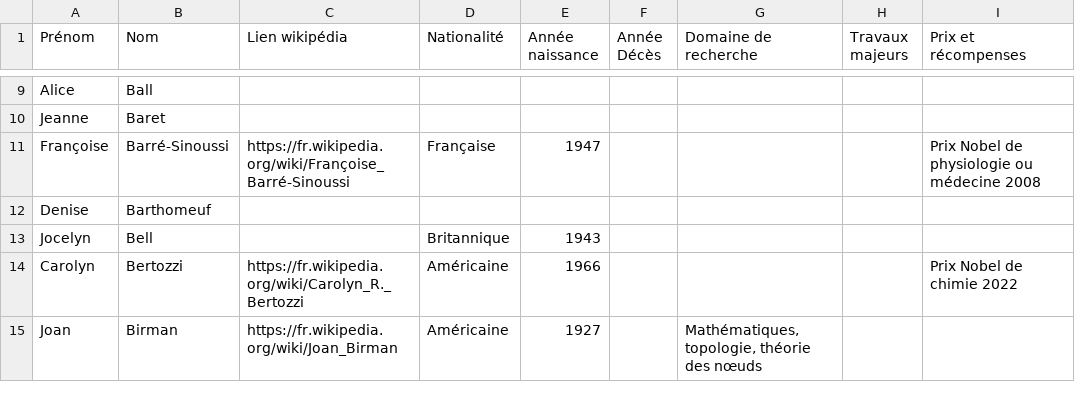
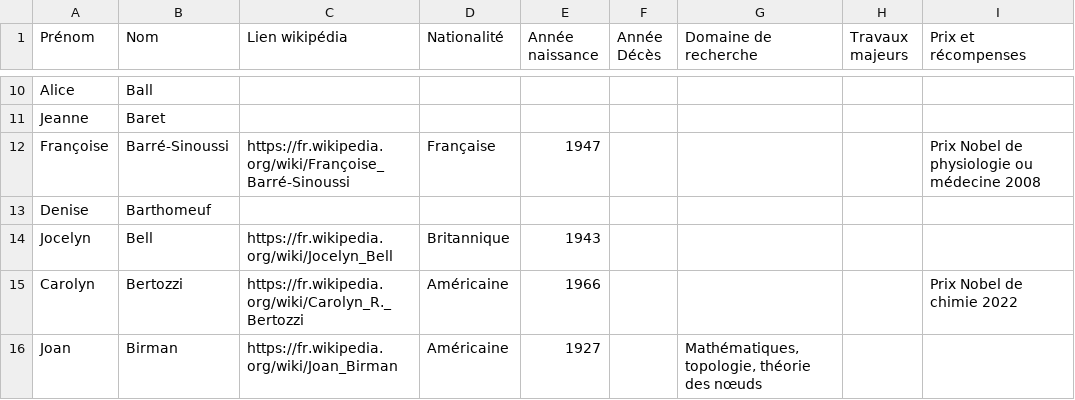
Before and after one commit to mabuchet/promotion_des_sciences, a CSV file: liste_de_femmes_scientifiques.csv, drawn as a sheet; only a part is shown, gaps mark what is left out; the diff covers the shown part only.

```diff
--- a/liste_de_femmes_scientifiques.csv
+++ b/liste_de_femmes_scientifiques.csv
@@ -12,3 +13,3 @@ Françoise;Barré-Sinoussi;https://fr.wikipedia.org/wiki/Françoise_Barré-Sinou
 Denise;Barthomeuf;;;;;;;
-Jocelyn;Bell;;Britannique ;1943; ;;;
+Jocelyn;Bell;https://fr.wikipedia.org/wiki/Jocelyn_Bell;Britannique ;1943; ;;;
 Carolyn;Bertozzi;https://fr.wikipedia.org/wiki/Carolyn_R._Bertozzi;Américaine;1966;;;;Prix Nobel de chimie 2022
```
Also changed, not shown: 14 added rows, 2 removed rows and 13 edited cells elsewhere in this file.
